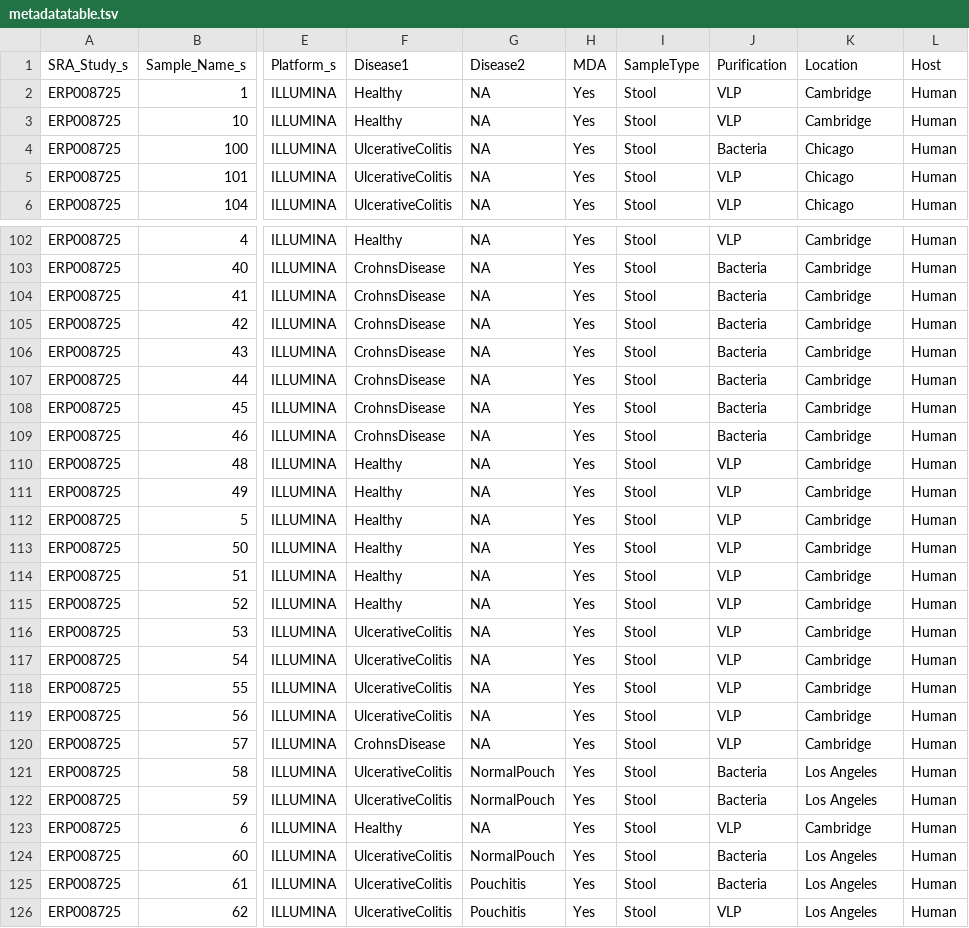
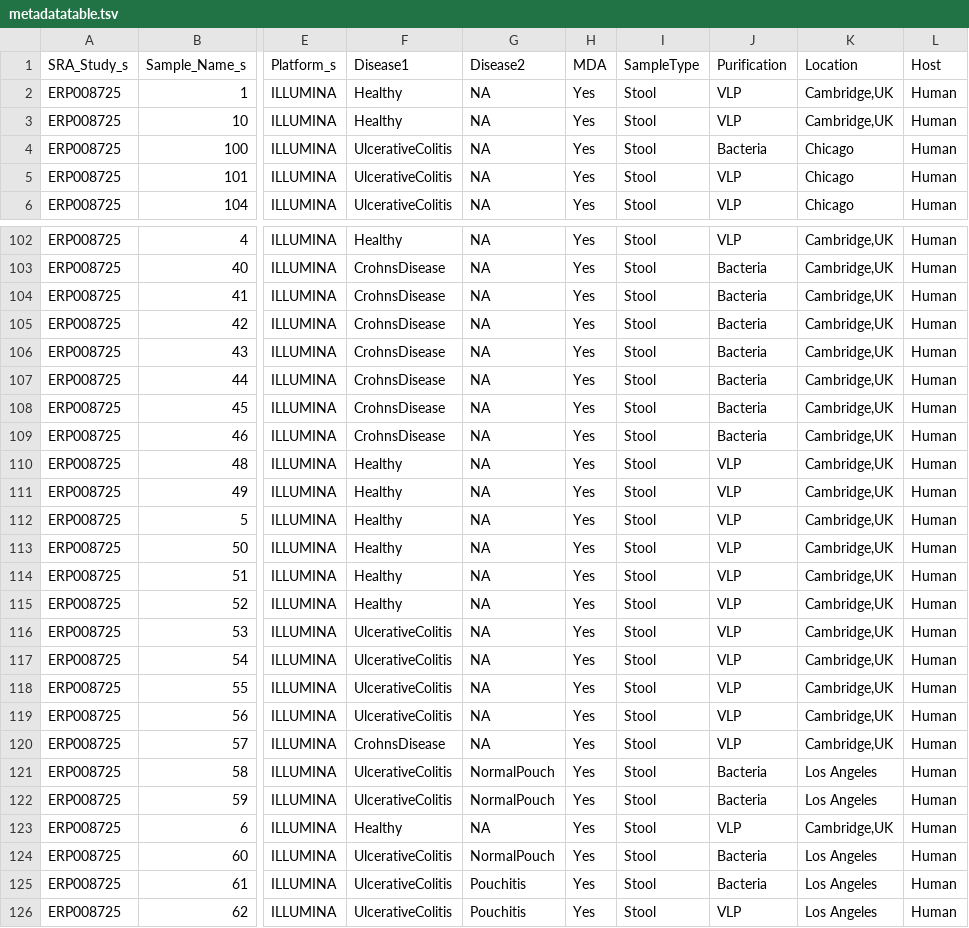
Before and after one commit to SchlossLab/Hannigan_ConjunctisViribus_ploscompbio_2018, a TSV file: data/PublishedDatasets/metadatatable.tsv, drawn as a sheet; only a part is shown, gaps mark what is left out; the diff covers the shown part only; the diff names each change by its address in the sheet, - before the commit and + after, or states it on an @@ line.

```diff
--- a/data/PublishedDatasets/metadatatable.tsv
+++ b/data/PublishedDatasets/metadatatable.tsv
-K2:K3 (Location): Cambridge
+K2:K3 (Location): Cambridge,UK
-K102:K120 (Location): Cambridge
+K102:K120 (Location): Cambridge,UK
-K123 (Location): Cambridge
+K123 (Location): Cambridge,UK
```
Also changed, not shown: 33 edited cells elsewhere in this file.
